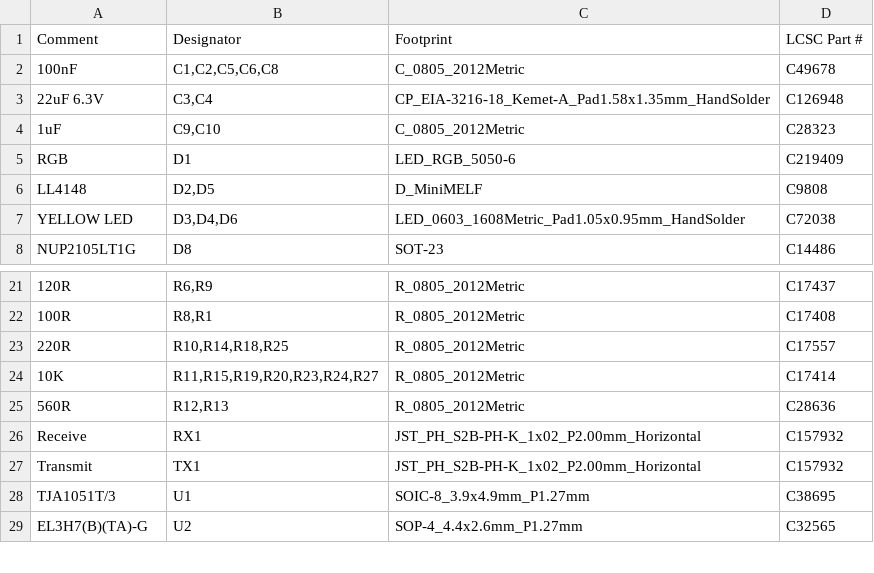
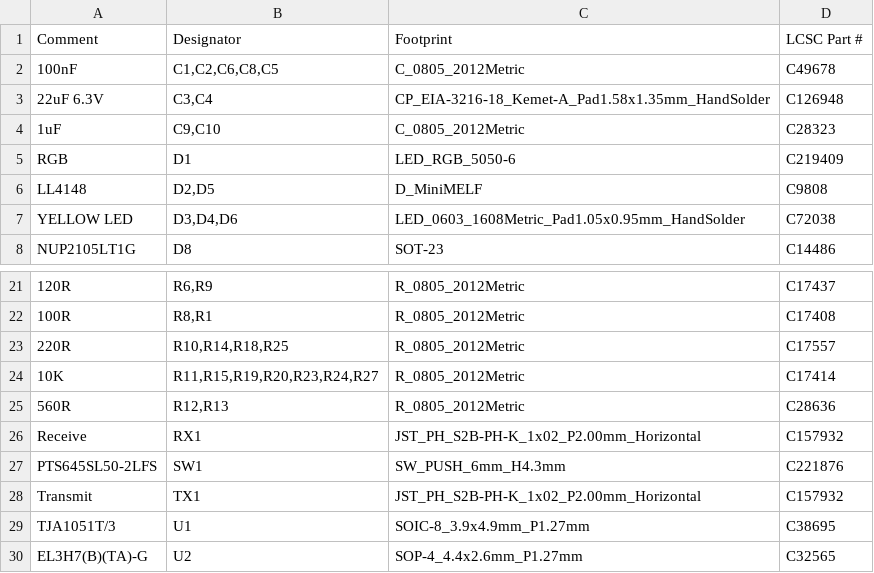
Before and after one commit to norn93/diyBMSv4, a CSV file: ControllerCircuit/ControllerCircuit_bom_jlc.csv, drawn as a sheet; only a part is shown, gaps mark what is left out.

```diff
--- a/ControllerCircuit/ControllerCircuit_bom_jlc.csv
+++ b/ControllerCircuit/ControllerCircuit_bom_jlc.csv
@@ -1,3 +1,3 @@
 "Comment","Designator","Footprint","LCSC Part #"
-"100nF","C1,C2,C5,C6,C8","C_0805_2012Metric","C49678"
+"100nF","C1,C2,C6,C8,C5","C_0805_2012Metric","C49678"
 "22uF 6.3V","C3,C4","CP_EIA-3216-18_Kemet-A_Pad1.58x1.35mm_HandSolder","C126948"
@@ -26,2 +26,3 @@
 "Receive","RX1","JST_PH_S2B-PH-K_1x02_P2.00mm_Horizontal","C157932"
+"PTS645SL50-2LFS","SW1","SW_PUSH_6mm_H4.3mm","C221876"
 "Transmit","TX1","JST_PH_S2B-PH-K_1x02_P2.00mm_Horizontal","C157932"
```
Also changed, not shown: ControllerCircuit/ControllerCircuit.csv, 17 other files.
